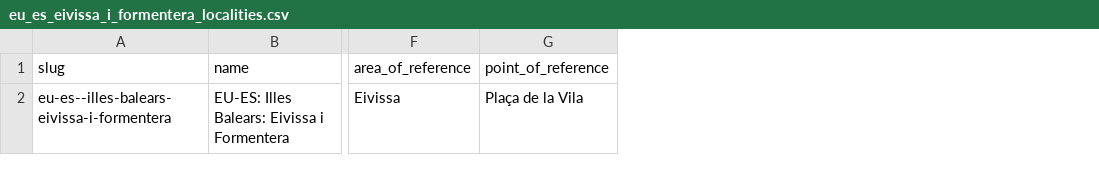
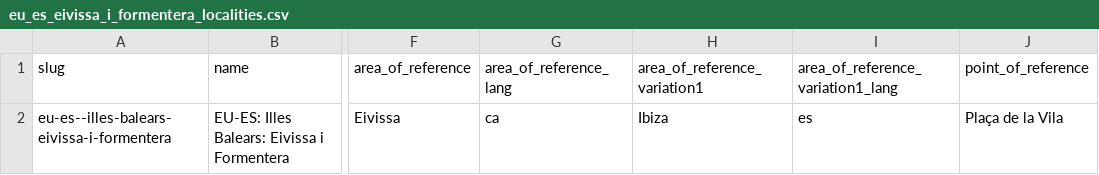
Before and after one commit to Jaza/world-locality-transit-graph, a CSV file: csv/eu_es_eivissa_i_formentera_localities.csv, drawn as a sheet; only a part is shown, gaps mark what is left out; the diff names each change by its address in the sheet, - before the commit and + after, or states it on an @@ line.

```diff
--- a/csv/eu_es_eivissa_i_formentera_localities.csv
+++ b/csv/eu_es_eivissa_i_formentera_localities.csv
+column G (area_of_reference_lang), row 2: ca
+column H (area_of_reference_variation1), row 2: Ibiza
+column I, rows 1-2: area_of_reference_variation1_lang | es
```
Also changed, not shown: csv/regions.csv, 2 other files.
